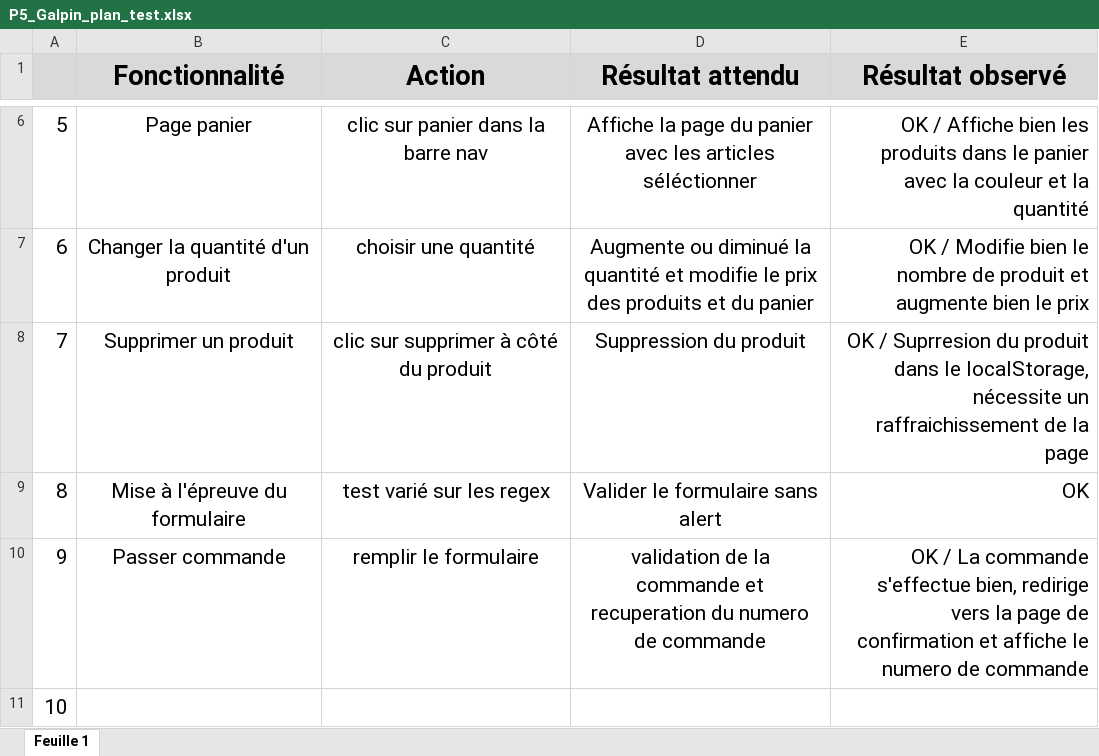
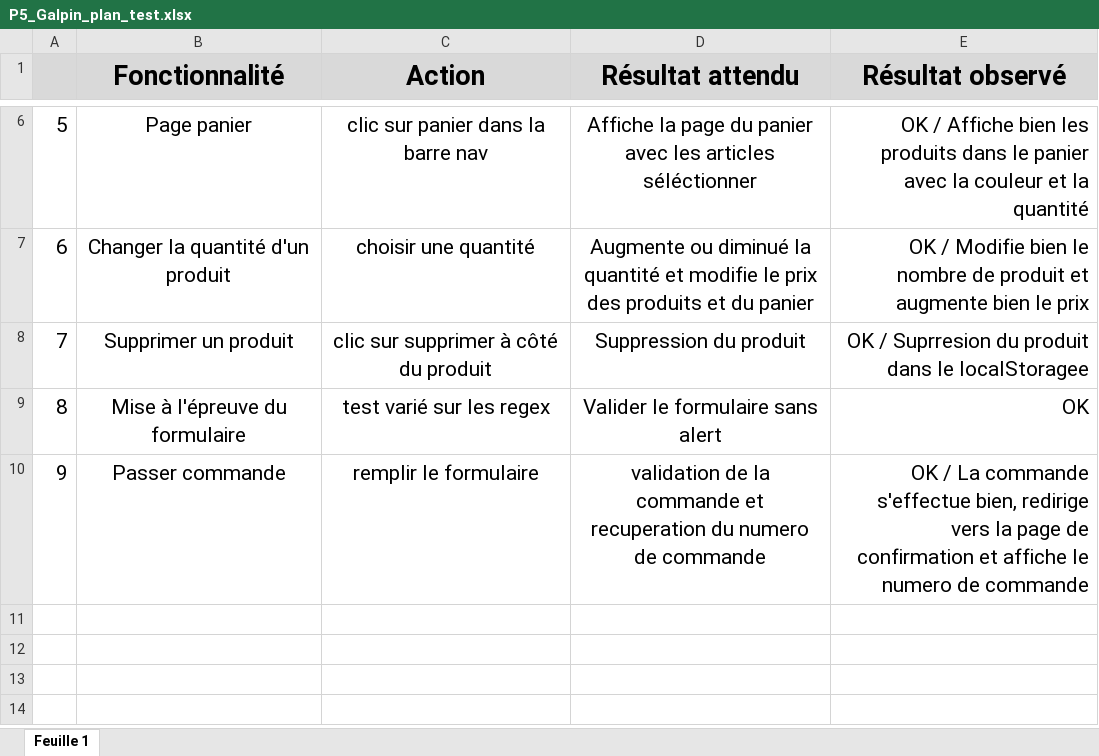
Before and after one commit to EZoVn/P5_Kanap, an Excel workbook: P5_Galpin_plan_test.xlsx, sheet Feuille 1, drawn as a sheet; only a part is shown, gaps mark what is left out; values as stored, in another font and other column widths than the file's, no borders; the diff names each change by its address in the sheet, - before the commit and + after, or states it on an @@ line.

```diff
--- a/P5_Galpin_plan_test.xlsx (sheet Feuille 1)
+++ b/P5_Galpin_plan_test.xlsx (sheet Feuille 1)
-E8 (Résultat observé): …dans le localStorage, nécessite un raffraichissement de la page
+E8 (Résultat observé): …dans le localStoragee
-row 11: 10
```
Also changed, not shown: 35 other files.
